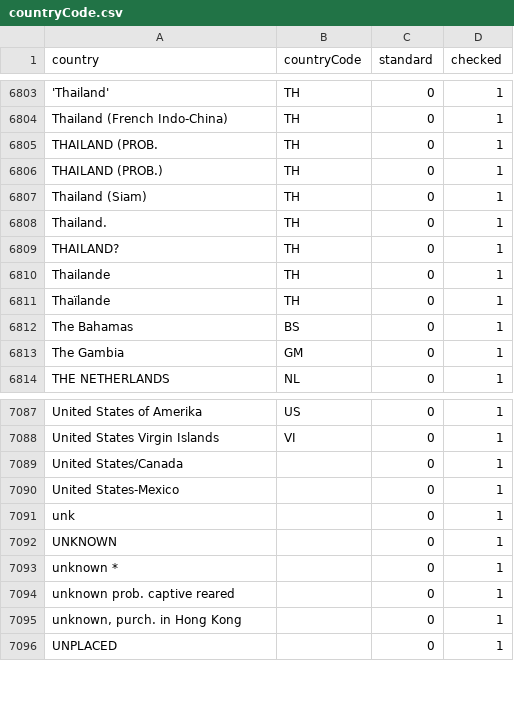
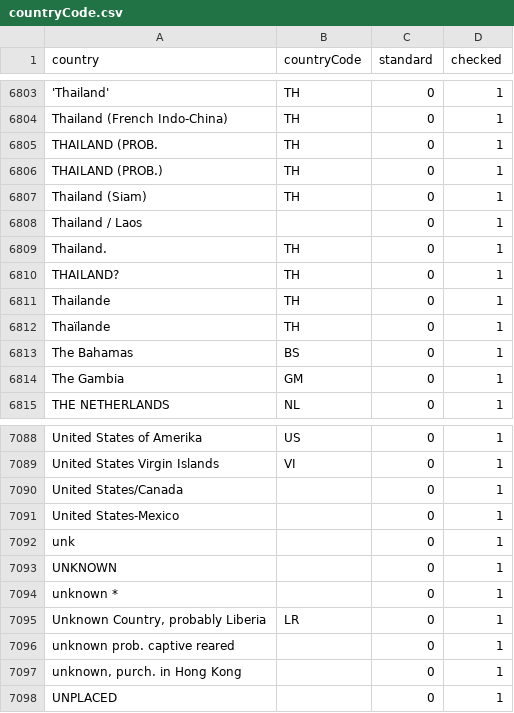
Before and after one commit to VertNet/DwCVocabs, a CSV file: vocabs/countryCode.csv, drawn as a sheet; only a part is shown, gaps mark what is left out.

```diff
--- a/vocabs/countryCode.csv
+++ b/vocabs/countryCode.csv
@@ -6807,2 +6807,3 @@
 "Thailand (Siam)","TH",0,1
+"Thailand / Laos",,0,1
 "Thailand.","TH",0,1
@@ -7093,2 +7094,3 @@
 "unknown *",,0,1
+"Unknown Country, probably Liberia","LR",0,1
 "unknown prob. captive reared",,0,1
```
Also changed, not shown: vocabs/Month.csv, vocabs/identificationQualifier.csv, 4 other files.
